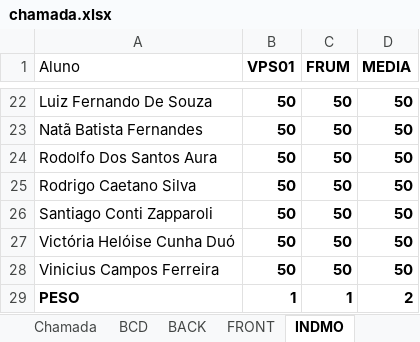
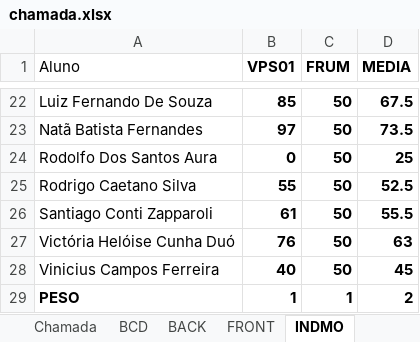
Before and after one commit to wellifabio/senai2022, an Excel workbook: 2des/chamada.xlsx, sheet INDMO, drawn as a sheet; only a part is shown, gaps mark what is left out; values as stored, in another font and other column widths than the file's, no borders; conditional formats not drawn; the diff covers the shown part only; the diff names each change by its address in the sheet, - before the commit and + after, or states it on an @@ line.

```diff
--- a/2des/chamada.xlsx (sheet INDMO)
+++ b/2des/chamada.xlsx (sheet INDMO)
-B22 (VPS01): 50
+B22 (VPS01): 85
-D22 (MEDIA): 50
+D22 (MEDIA): 67.5
-B23 (VPS01): 50
+B23 (VPS01): 97
-D23 (MEDIA): 50
+D23 (MEDIA): 73.5
-B24 (VPS01): 50
+B24 (VPS01): 0
-D24 (MEDIA): 50
+D24 (MEDIA): 25
-B25 (VPS01): 50
+B25 (VPS01): 55
-D25 (MEDIA): 50
+D25 (MEDIA): 52.5
-B26 (VPS01): 50
+B26 (VPS01): 61
-D26 (MEDIA): 50
+D26 (MEDIA): 55.5
-B27 (VPS01): 50
+B27 (VPS01): 76
-D27 (MEDIA): 50
+D27 (MEDIA): 63
-B28 (VPS01): 50
+B28 (VPS01): 40
-D28 (MEDIA): 50
+D28 (MEDIA): 45
```
Also changed, not shown: 38 edited cells elsewhere in this sheet, 1des/chamada.xlsx.
